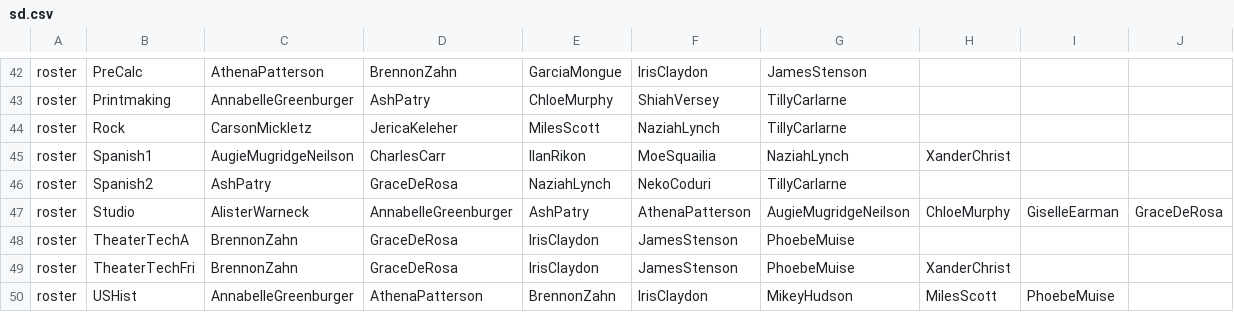
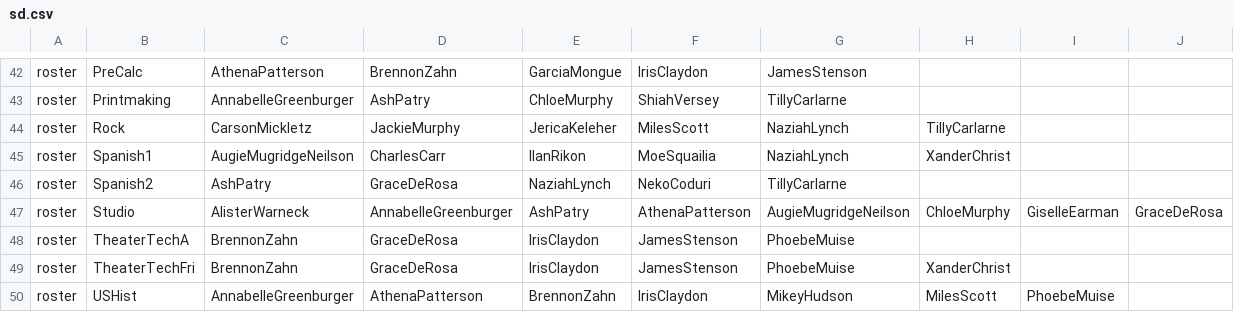
Before and after one commit to buxtonschool/attendance, a CSV file: sd.csv, drawn as a sheet; only a part is shown, gaps mark what is left out; the diff names each change by its address in the sheet, - before the commit and + after, or states it on an @@ line.

Commit message:
Jackie>Rock

```diff
--- a/sd.csv
+++ b/sd.csv
-D44: JericaKeleher
+D44: JackieMurphy
-E44: MilesScott
+E44: JericaKeleher
-F44: NaziahLynch
+F44: MilesScott
-G44: TillyCarlarne
+G44: NaziahLynch
-H44: (empty)
+H44: TillyCarlarne
```
Also changed, not shown: 1 other file.
